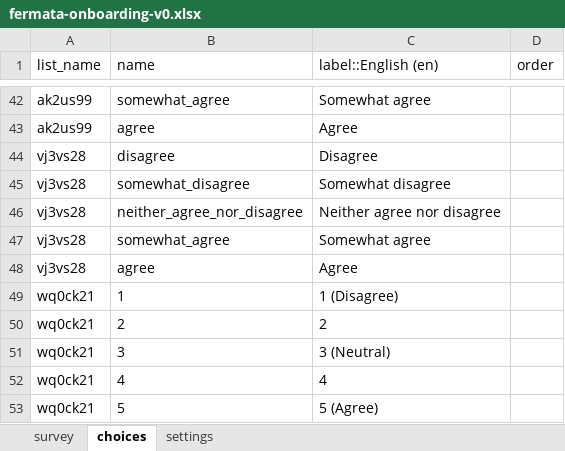
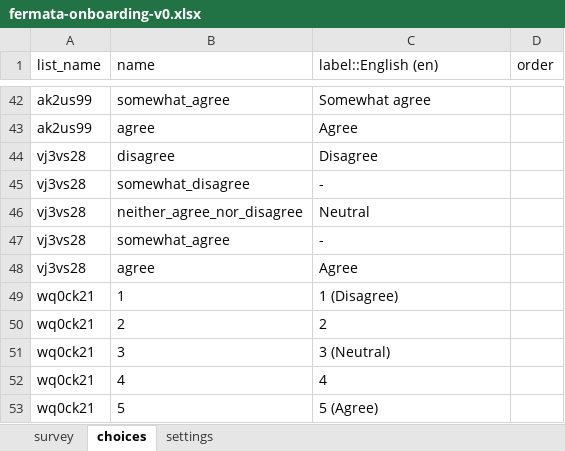
Before and after one commit to e-mission/nrel-openpath-deploy-configs, an Excel workbook: survey_resources/dfc-fermata/fermata-onboarding-v0.xlsx, sheet choices, drawn as a sheet; only a part is shown, gaps mark what is left out; values as stored, in another font and other column widths than the file's, no borders; the diff names each change by its address in the sheet, - before the commit and + after, or states it on an @@ line.

```diff
--- a/survey_resources/dfc-fermata/fermata-onboarding-v0.xlsx (sheet choices)
+++ b/survey_resources/dfc-fermata/fermata-onboarding-v0.xlsx (sheet choices)
-C45 (label::English (en)): Somewhat disagree
+C45 (label::English (en)): -
-C46 (label::English (en)): Neither agree nor disagree
+C46 (label::English (en)): Neutral
-C47 (label::English (en)): Somewhat agree
+C47 (label::English (en)): -
```
Also changed, not shown: sheet survey, 1 other file.
